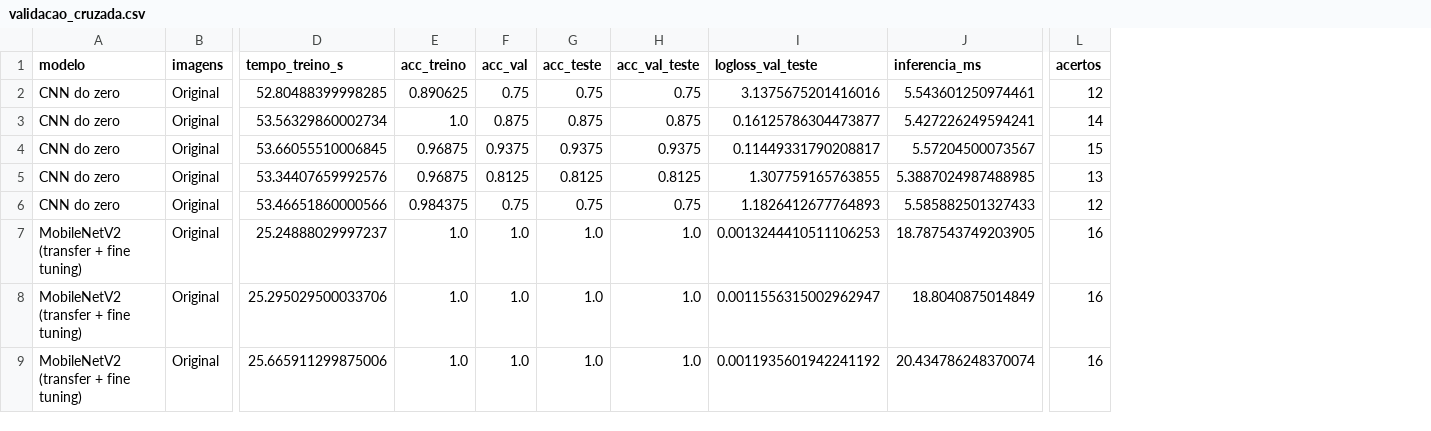
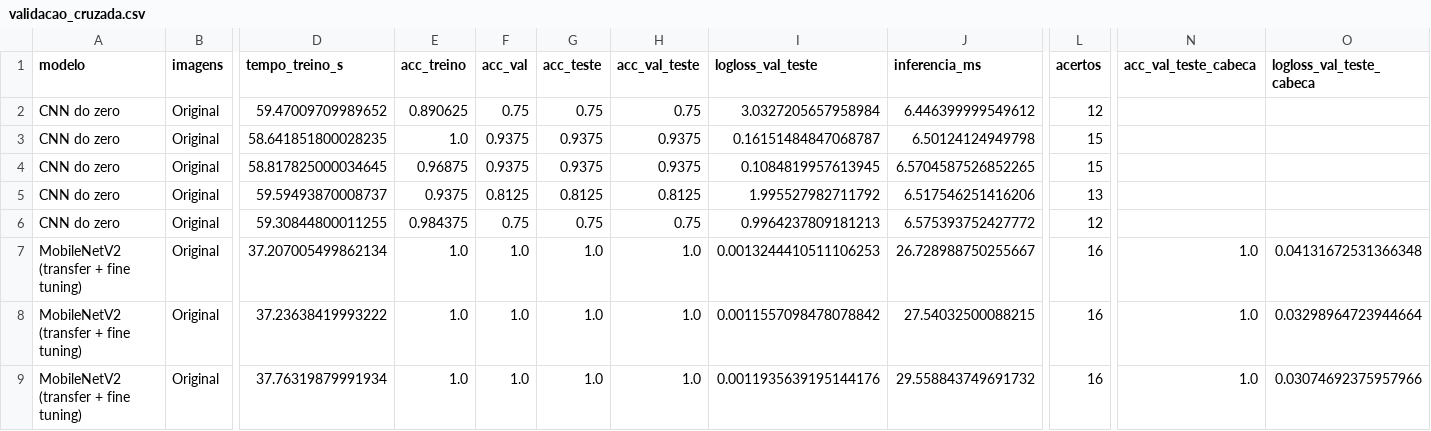
Before and after one commit to leticiael/leticiaeltermann-fiap-fase6-visao-computacional, a CSV file: ir_alem/figuras/validacao_cruzada.csv, drawn as a sheet; only a part is shown, gaps mark what is left out; the diff covers the shown part only; the diff names each change by its address in the sheet, - before the commit and + after, or states it on an @@ line.

```diff
--- a/ir_alem/figuras/validacao_cruzada.csv
+++ b/ir_alem/figuras/validacao_cruzada.csv
+column N (acc_val_teste_cabeca), rows 7-9: all 1.0
+column O (logloss_val_teste_cabeca), rows 7-9: 0.04131672531366348 | 0.03298964723944664 | 0.03074692375957966
-D2 (tempo_treino_s): 52.80488399998285
+D2 (tempo_treino_s): 59.47009709989652
-I2 (logloss_val_teste): 3.1375675201416016
+I2 (logloss_val_teste): 3.0327205657958984
-J2 (inferencia_ms): 5.543601250974461
+J2 (inferencia_ms): 6.446399999549612
-D3 (tempo_treino_s): 53.56329860002734
+D3 (tempo_treino_s): 58.641851800028235
-F3 (acc_val): 0.875
+F3 (acc_val): 0.9375
-G3 (acc_teste): 0.875
+G3 (acc_teste): 0.9375
-H3 (acc_val_teste): 0.875
+H3 (acc_val_teste): 0.9375
-I3 (logloss_val_teste): 0.16125786304473877
+I3 (logloss_val_teste): 0.16151484847068787
-J3 (inferencia_ms): 5.427226249594241
+J3 (inferencia_ms): 6.50124124949798
-L3 (acertos): 14
+L3 (acertos): 15
-D4 (tempo_treino_s): 53.66055510006845
+D4 (tempo_treino_s): 58.817825000034645
-I4 (logloss_val_teste): 0.11449331790208817
+I4 (logloss_val_teste): 0.1084819957613945
-J4 (inferencia_ms): 5.57204500073567
+J4 (inferencia_ms): 6.5704587526852265
-D5 (tempo_treino_s): 53.34407659992576
+D5 (tempo_treino_s): 59.59493870008737
-E5 (acc_treino): 0.96875
+E5 (acc_treino): 0.9375
-I5 (logloss_val_teste): 1.307759165763855
+I5 (logloss_val_teste): 1.995527982711792
-J5 (inferencia_ms): 5.3887024987488985
+J5 (inferencia_ms): 6.517546251416206
-D6 (tempo_treino_s): 53.46651860000566
+D6 (tempo_treino_s): 59.30844800011255
-I6 (logloss_val_teste): 1.1826412677764893
+I6 (logloss_val_teste): 0.9964237809181213
-J6 (inferencia_ms): 5.585882501327433
+J6 (inferencia_ms): 6.575393752427772
-D7 (tempo_treino_s): 25.24888029997237
+D7 (tempo_treino_s): 37.207005499862134
-J7 (inferencia_ms): 18.787543749203905
+J7 (inferencia_ms): 26.728988750255667
-D8 (tempo_treino_s): 25.295029500033706
+D8 (tempo_treino_s): 37.23638419993222
-I8 (logloss_val_teste): 0.0011556315002962947
+I8 (logloss_val_teste): 0.0011557098478078842
-J8 (inferencia_ms): 18.8040875014849
+J8 (inferencia_ms): 27.54032500088215
-D9 (tempo_treino_s): 25.665911299875006
+D9 (tempo_treino_s): 37.76319879991934
-I9 (logloss_val_teste): 0.0011935601942241192
+I9 (logloss_val_teste): 0.0011935639195144176
-J9 (inferencia_ms): 20.434786248370074
+J9 (inferencia_ms): 29.558843749691732
```
Also changed, not shown: 41 edited cells elsewhere in this file, ir_alem/figuras/comparacao_final.csv, ir_alem/figuras/resultados_por_semente.csv, 20 other files.
